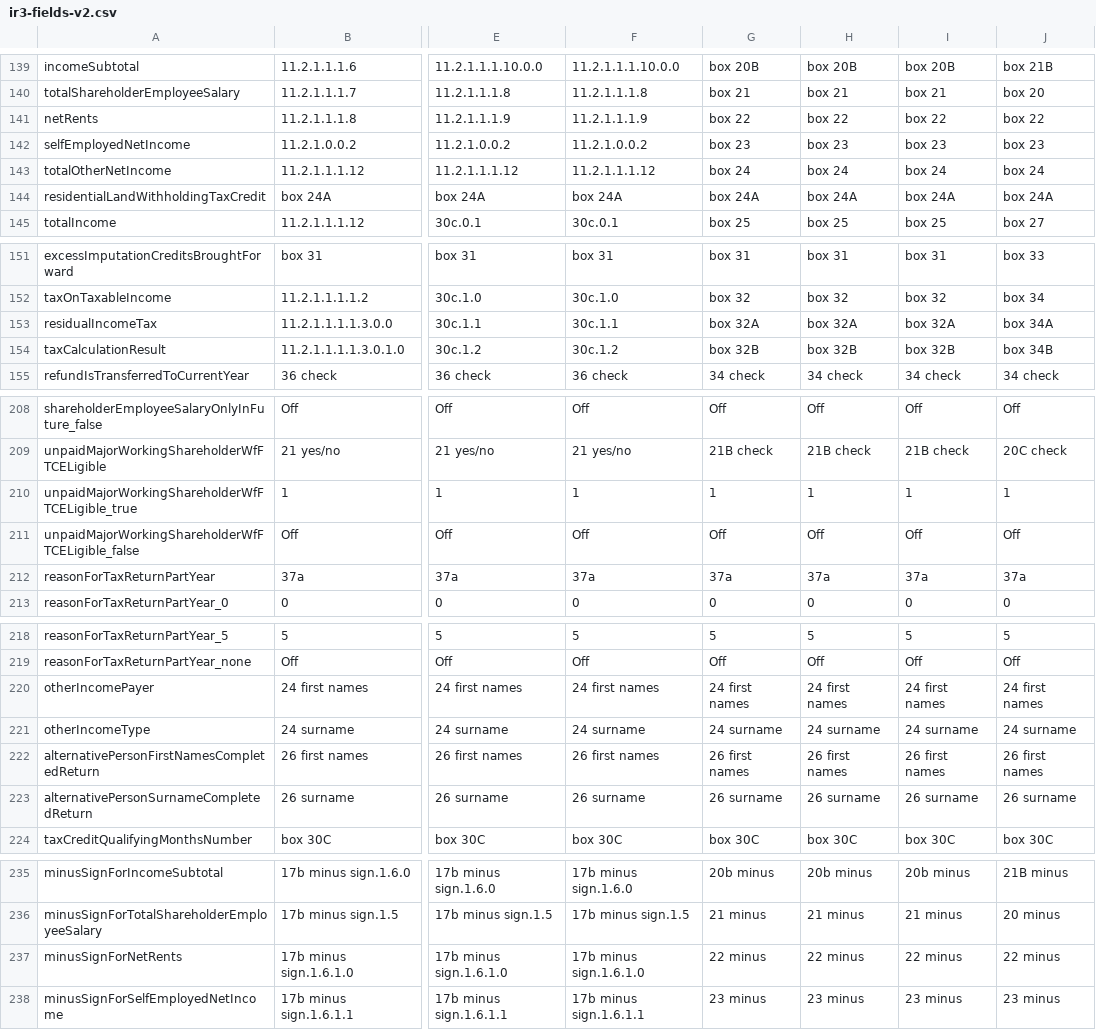
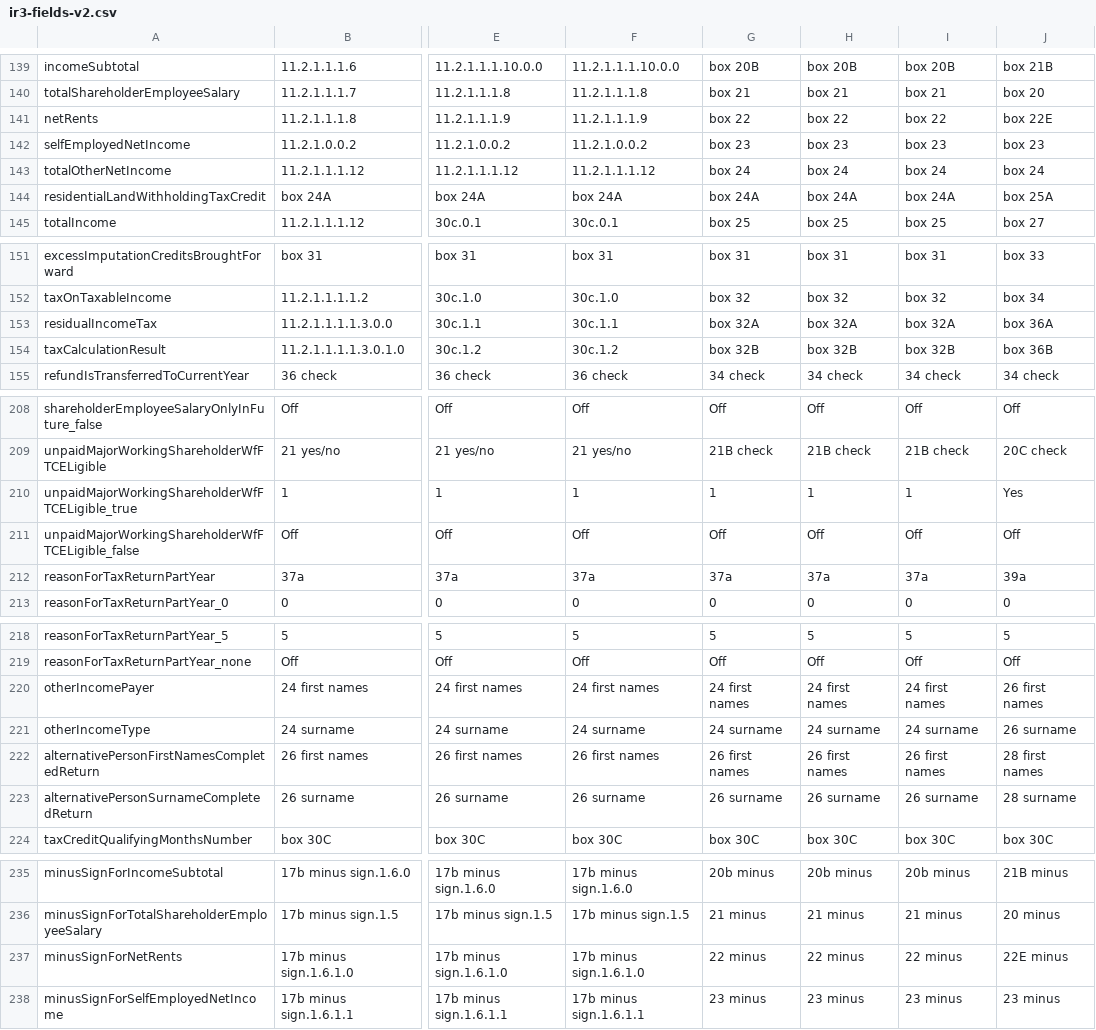
Before and after one commit to taxbeans/taxbeans, a CSV file: taxbeans-forms/src/main/resources/ir3-fields-v2.csv, drawn as a sheet; only a part is shown, gaps mark what is left out; the diff covers the shown part only; the diff names each change by its address in the sheet, - before the commit and + after, or states it on an @@ line.

```diff
--- a/taxbeans-forms/src/main/resources/ir3-fields-v2.csv
+++ b/taxbeans-forms/src/main/resources/ir3-fields-v2.csv
-J141: box 22
+J141: box 22E
-J144: box 24A
+J144: box 25A
-J153: box 34A
+J153: box 36A
-J154: box 34B
+J154: box 36B
-J210: 1
+J210: Yes
-J212: 37a
+J212: 39a
-J220: 24 first names
+J220: 26 first names
-J221: 24 surname
+J221: 26 surname
-J222: 26 first names
+J222: 28 first names
-J223: 26 surname
+J223: 28 surname
-J237: 22 minus
+J237: 22E minus
```
Also changed, not shown: 24 edited cells elsewhere in this file, 2 other files.
